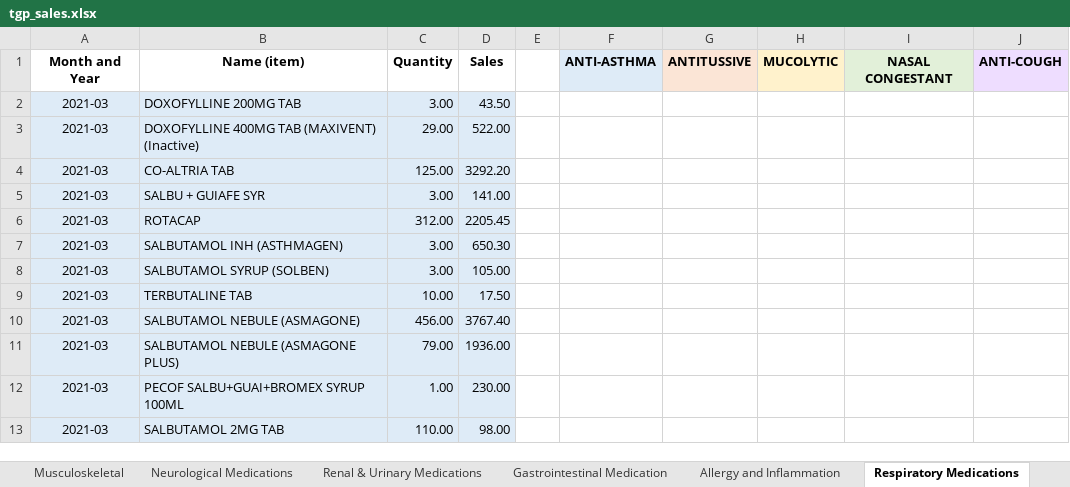
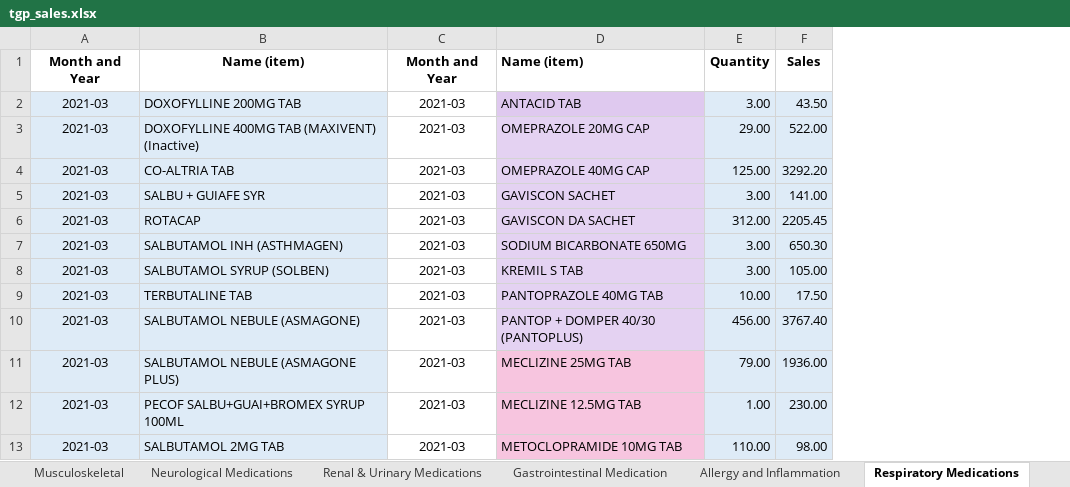
Before and after one commit to f9ki3/theGenericPharmacy, an Excel workbook: documents/excel_new_data_source/tgp_sales.xlsx, sheet Respiratory Medications, drawn as a sheet; only a part is shown; values as stored, in another font and other column widths than the file's, no borders; removed rows and columns are numbered as before the commit, all else as after; the diff names each change by its address in the sheet, - before the commit and + after, or states it on an @@ line.

```diff
--- a/documents/excel_new_data_source/tgp_sales.xlsx (sheet Respiratory Medications)
+++ b/documents/excel_new_data_source/tgp_sales.xlsx (sheet Respiratory Medications)
+column C, rows 1-13: Month and Year | 2021-03 | 2021-03 | 2021-03 | 2021-03 | 2021-03 | 2021-03 | 2021-03 | 2021-03 | 2021-03 | 2021-03 | 2021-03 | 2021-03
+column D, rows 1-13: Name (item) | ANTACID TAB | OMEPRAZOLE 20MG CAP | OMEPRAZOLE 40MG CAP | GAVISCON SACHET | GAVISCON DA SACHET | SODIUM BICARBONATE 650MG | KREMIL S TAB | PANTOPRAZOLE 40MG TAB | PANTOP + DOMPER 40/30 (PANTOPLUS) | MECLIZINE 25MG TAB | MECLIZINE 12.5MG TAB | METOCLOPRAMIDE 10MG TAB
-column E, empty
-column F, row 1: ANTI-ASTHMA
-column G, row 1: ANTITUSSIVE
-column H, row 1: MUCOLYTIC
-column I, row 1: NASAL CONGESTANT
-column J, row 1: ANTI-COUGH
```
Also changed, not shown: sheet Metabolic Disorders Medications, sheet Essentials, sheet Necessities, sheet Gastrointestinal Medication, sheet CardioVascular, sheet Neurological Medications, 6 more sheets, 6 other files.
